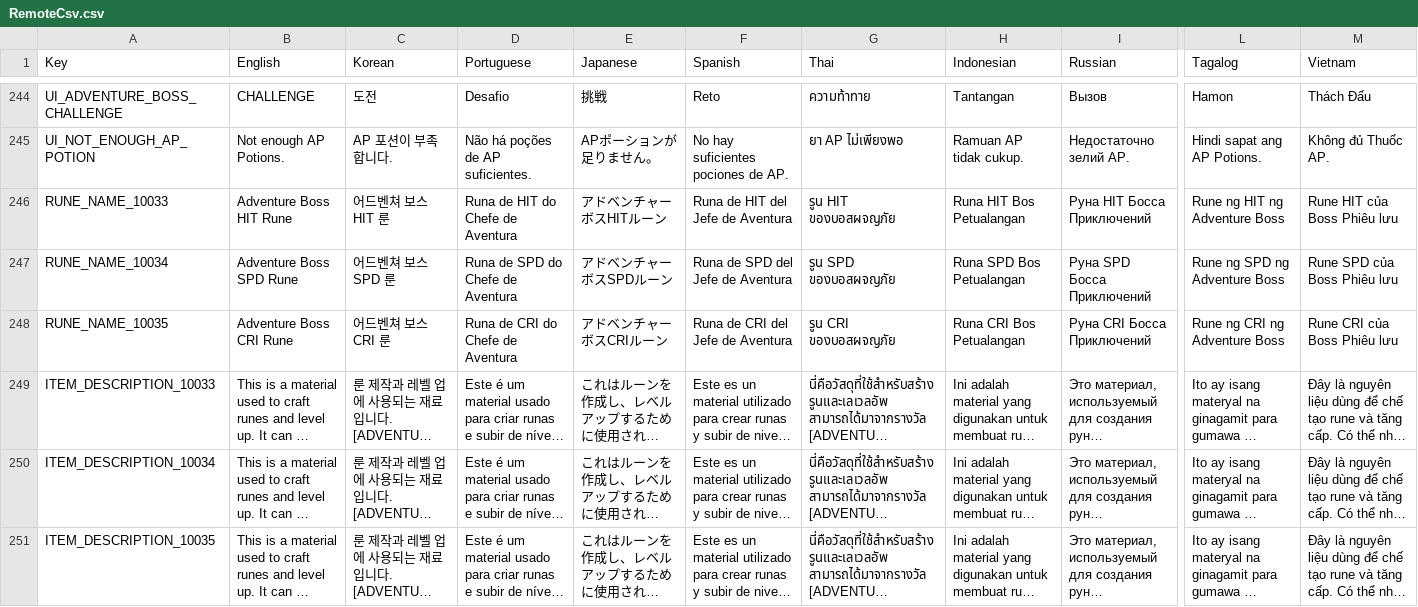
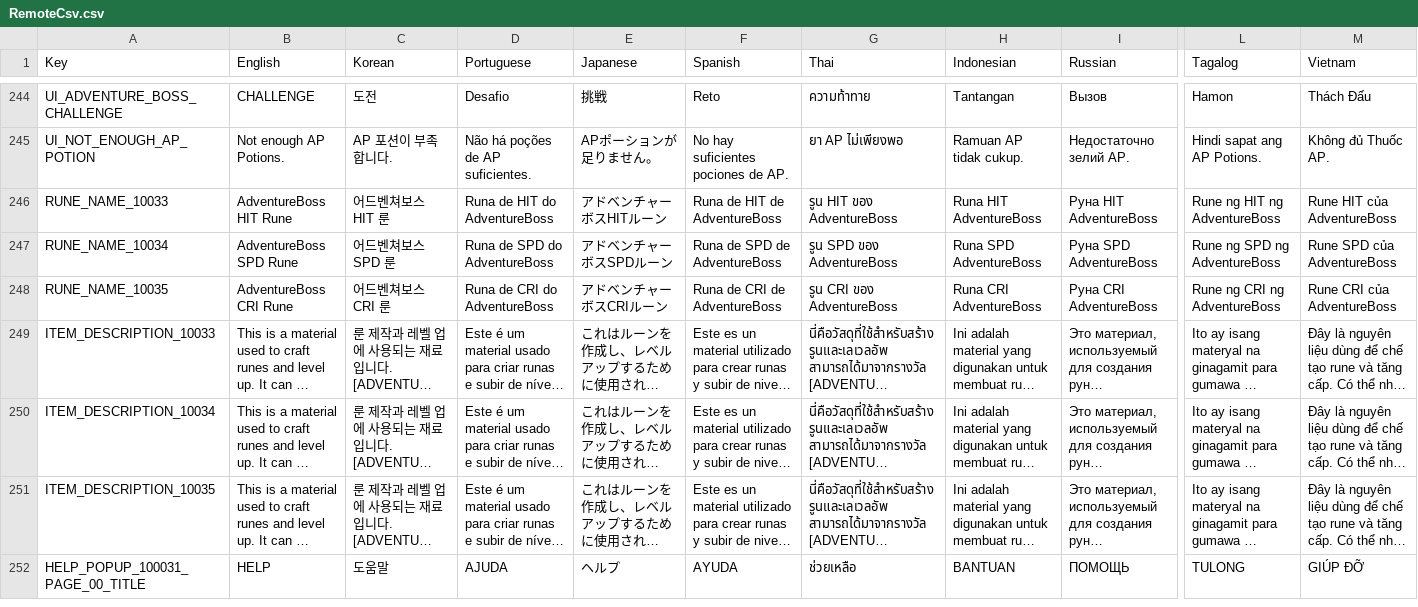
Before and after one commit to planetarium/NineChronicles.LiveAssets, a CSV file: Assets/Csv/RemoteCsv.csv, drawn as a sheet; only a part is shown, gaps mark what is left out; the shorter side is filled out with more unchanged rows; long unchanged cells end in …; the diff covers the shown part only; the diff names each change by its address in the sheet, - before the commit and + after, or states it on an @@ line.

Commit message:
Upload Assets/Csv/RemoteCsv.csv

```diff
--- a/Assets/Csv/RemoteCsv.csv
+++ b/Assets/Csv/RemoteCsv.csv
-B246 (English): Adventure Boss HIT Rune
+B246 (English): AdventureBoss HIT Rune
-C246 (Korean): 어드벤쳐 보스 HIT 룬
+C246 (Korean): 어드벤쳐보스 HIT 룬
-D246 (Portuguese): Runa de HIT do Chefe de Aventura
+D246 (Portuguese): Runa de HIT do AdventureBoss
-F246 (Spanish): Runa de HIT del Jefe de Aventura
+F246 (Spanish): Runa de HIT de AdventureBoss
-G246 (Thai): รูน HIT ของบอสผจญภัย
+G246 (Thai): รูน HIT ของ AdventureBoss
-H246 (Indonesian): Runa HIT Bos Petualangan
+H246 (Indonesian): Runa HIT AdventureBoss
-I246 (Russian): Руна HIT Босса Приключений
+I246 (Russian): Руна HIT AdventureBoss
-L246 (Tagalog): Rune ng HIT ng Adventure Boss
+L246 (Tagalog): Rune ng HIT ng AdventureBoss
-M246 (Vietnam): Rune HIT của Boss Phiêu lưu
+M246 (Vietnam): Rune HIT của AdventureBoss
-B247 (English): Adventure Boss SPD Rune
+B247 (English): AdventureBoss SPD Rune
-C247 (Korean): 어드벤쳐 보스 SPD 룬
+C247 (Korean): 어드벤쳐보스 SPD 룬
-D247 (Portuguese): Runa de SPD do Chefe de Aventura
+D247 (Portuguese): Runa de SPD do AdventureBoss
-F247 (Spanish): Runa de SPD del Jefe de Aventura
+F247 (Spanish): Runa de SPD de AdventureBoss
-G247 (Thai): รูน SPD ของบอสผจญภัย
+G247 (Thai): รูน SPD ของ AdventureBoss
-H247 (Indonesian): Runa SPD Bos Petualangan
+H247 (Indonesian): Runa SPD AdventureBoss
-I247 (Russian): Руна SPD Босса Приключений
+I247 (Russian): Руна SPD AdventureBoss
-L247 (Tagalog): Rune ng SPD ng Adventure Boss
+L247 (Tagalog): Rune ng SPD ng AdventureBoss
-M247 (Vietnam): Rune SPD của Boss Phiêu lưu
+M247 (Vietnam): Rune SPD của AdventureBoss
-B248 (English): Adventure Boss CRI Rune
+B248 (English): AdventureBoss CRI Rune
-C248 (Korean): 어드벤쳐 보스 CRI 룬
+C248 (Korean): 어드벤쳐보스 CRI 룬
-D248 (Portuguese): Runa de CRI do Chefe de Aventura
+D248 (Portuguese): Runa de CRI do AdventureBoss
-F248 (Spanish): Runa de CRI del Jefe de Aventura
+F248 (Spanish): Runa de CRI de AdventureBoss
-G248 (Thai): รูน CRI ของบอสผจญภัย
+G248 (Thai): รูน CRI ของ AdventureBoss
-H248 (Indonesian): Runa CRI Bos Petualangan
+H248 (Indonesian): Runa CRI AdventureBoss
-I248 (Russian): Руна CRI Босса Приключений
+I248 (Russian): Руна CRI AdventureBoss
-L248 (Tagalog): Rune ng CRI ng Adventure Boss
+L248 (Tagalog): Rune ng CRI ng AdventureBoss
-M248 (Vietnam): Rune CRI của Boss Phiêu lưu
+M248 (Vietnam): Rune CRI của AdventureBoss
```
Also changed, not shown: 27 edited cells elsewhere in this file.
